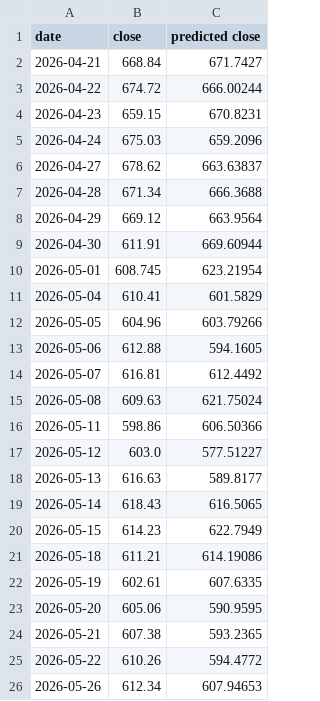
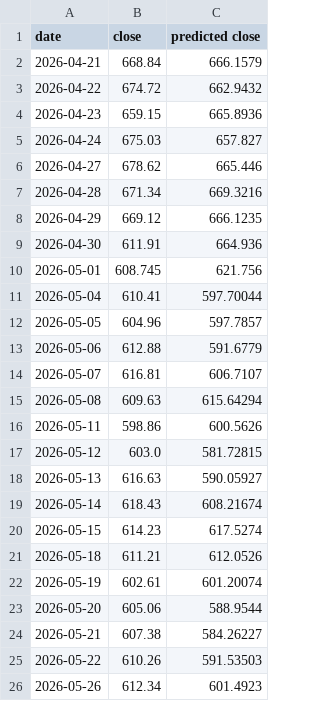
Before and after one commit to Ethan07914/stock_price_prediction_v2, a CSV file: data/preds_vs_actual.csv, drawn as a sheet.

```diff
--- a/data/preds_vs_actual.csv
+++ b/data/preds_vs_actual.csv
@@ -1,26 +1,26 @@
 date,close,predicted close
-2026-04-21,668.84,671.7427
-2026-04-22,674.72,666.00244
-2026-04-23,659.15,670.8231
-2026-04-24,675.03,659.2096
-2026-04-27,678.62,663.63837
-2026-04-28,671.34,666.3688
-2026-04-29,669.12,663.9564
-2026-04-30,611.91,669.60944
-2026-05-01,608.745,623.21954
-2026-05-04,610.41,601.5829
-2026-05-05,604.96,603.79266
-2026-05-06,612.88,594.1605
-2026-05-07,616.81,612.4492
-2026-05-08,609.63,621.75024
-2026-05-11,598.86,606.50366
-2026-05-12,603.0,577.51227
-2026-05-13,616.63,589.8177
-2026-05-14,618.43,616.5065
-2026-05-15,614.23,622.7949
-2026-05-18,611.21,614.19086
-2026-05-19,602.61,607.6335
-2026-05-20,605.06,590.9595
-2026-05-21,607.38,593.2365
-2026-05-22,610.26,594.4772
-2026-05-26,612.34,607.94653
+2026-04-21,668.84,666.1579
+2026-04-22,674.72,662.9432
+2026-04-23,659.15,665.8936
+2026-04-24,675.03,657.827
+2026-04-27,678.62,665.446
+2026-04-28,671.34,669.3216
+2026-04-29,669.12,666.1235
+2026-04-30,611.91,664.936
+2026-05-01,608.745,621.756
+2026-05-04,610.41,597.70044
+2026-05-05,604.96,597.7857
+2026-05-06,612.88,591.6779
+2026-05-07,616.81,606.7107
+2026-05-08,609.63,615.64294
+2026-05-11,598.86,600.5626
+2026-05-12,603.0,581.72815
+2026-05-13,616.63,590.05927
+2026-05-14,618.43,608.21674
+2026-05-15,614.23,617.5274
+2026-05-18,611.21,612.0526
+2026-05-19,602.61,601.20074
+2026-05-20,605.06,588.9544
+2026-05-21,607.38,584.26227
+2026-05-22,610.26,591.53503
+2026-05-26,612.34,601.4923
```
Also changed, not shown: data/extracted_stock_data.csv, 6 other files.
